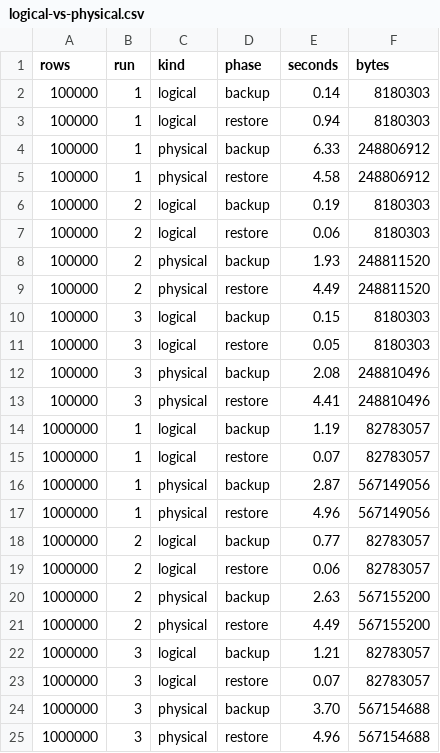
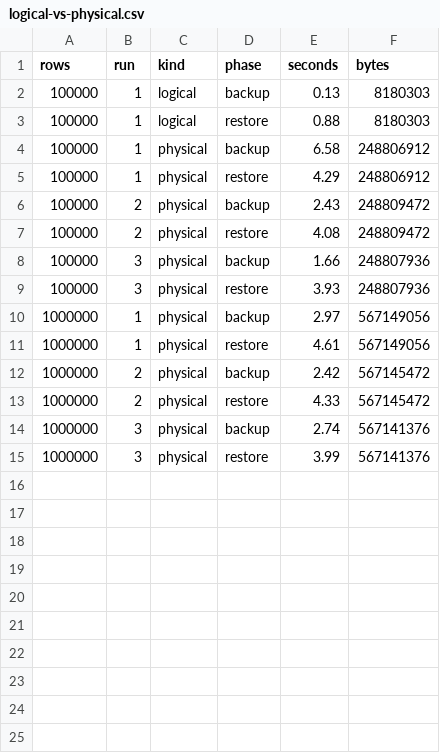
Before and after one commit to dj258255/incident-lab, a CSV file: sessions/A23-backup-pitr/results/logical-vs-physical.csv, drawn as a sheet.

```diff
--- a/sessions/A23-backup-pitr/results/logical-vs-physical.csv
+++ b/sessions/A23-backup-pitr/results/logical-vs-physical.csv
@@ -1,25 +1,15 @@
 rows,run,kind,phase,seconds,bytes
-100000,1,logical,backup,0.14,8180303
-100000,1,logical,restore,0.94,8180303
-100000,1,physical,backup,6.33,248806912
-100000,1,physical,restore,4.58,248806912
-100000,2,logical,backup,0.19,8180303
-100000,2,logical,restore,0.06,8180303
-100000,2,physical,backup,1.93,248811520
-100000,2,physical,restore,4.49,248811520
-100000,3,logical,backup,0.15,8180303
-100000,3,logical,restore,0.05,8180303
-100000,3,physical,backup,2.08,248810496
-100000,3,physical,restore,4.41,248810496
-1000000,1,logical,backup,1.19,82783057
-1000000,1,logical,restore,0.07,82783057
-1000000,1,physical,backup,2.87,567149056
-1000000,1,physical,restore,4.96,567149056
-1000000,2,logical,backup,0.77,82783057
-1000000,2,logical,restore,0.06,82783057
-1000000,2,physical,backup,2.63,567155200
-1000000,2,physical,restore,4.49,567155200
-1000000,3,logical,backup,1.21,82783057
-1000000,3,logical,restore,0.07,82783057
-1000000,3,physical,backup,3.70,567154688
-1000000,3,physical,restore,4.96,567154688
+100000,1,logical,backup,0.13,8180303
+100000,1,logical,restore,0.88,8180303
+100000,1,physical,backup,6.58,248806912
+100000,1,physical,restore,4.29,248806912
+100000,2,physical,backup,2.43,248809472
+100000,2,physical,restore,4.08,248809472
+100000,3,physical,backup,1.66,248807936
+100000,3,physical,restore,3.93,248807936
+1000000,1,physical,backup,2.97,567149056
+1000000,1,physical,restore,4.61,567149056
+1000000,2,physical,backup,2.42,567145472
+1000000,2,physical,restore,4.33,567145472
+1000000,3,physical,backup,2.74,567141376
+1000000,3,physical,restore,3.99,567141376
```
Also changed, not shown: 32 other files.
